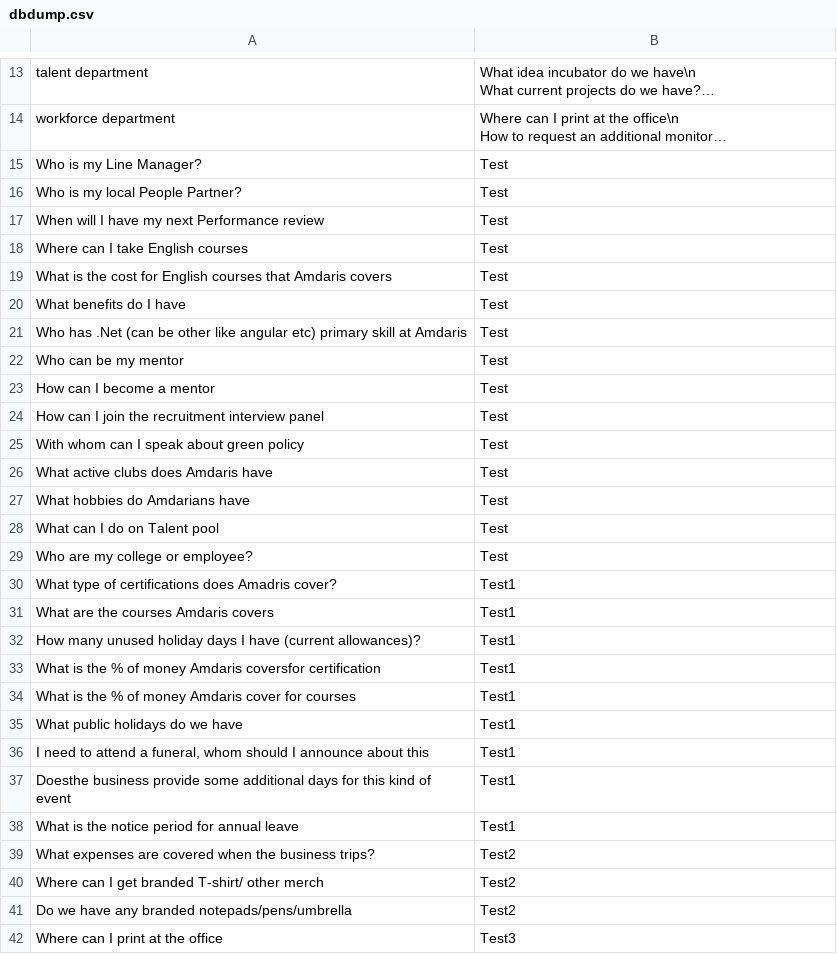
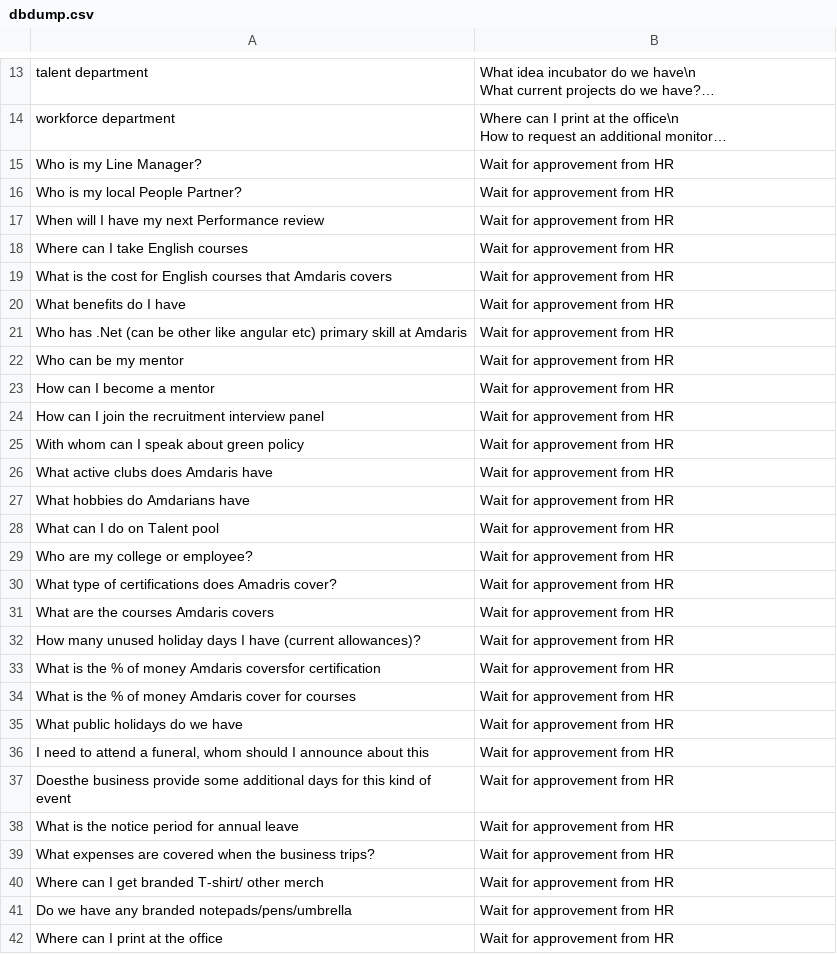
Before and after one commit to dubcik/hackathon2022, a CSV file: Echo.Bot/Resources/dbdump.csv, drawn as a sheet; only a part is shown, gaps mark what is left out; long unchanged cells end in …; the diff covers the shown part only; the diff names each change by its address in the sheet, - before the commit and + after, or states it on an @@ line.

Commit message:
new answers

```diff
--- a/Echo.Bot/Resources/dbdump.csv
+++ b/Echo.Bot/Resources/dbdump.csv
-B15:B29: Test
+B15:B29: Wait for approvement from HR
-B30:B38: Test1
+B30:B38: Wait for approvement from HR
-B39:B41: Test2
+B39:B41: Wait for approvement from HR
-B42: Test3
+B42: Wait for approvement from HR
```
Also changed, not shown: 5 edited cells elsewhere in this file.
